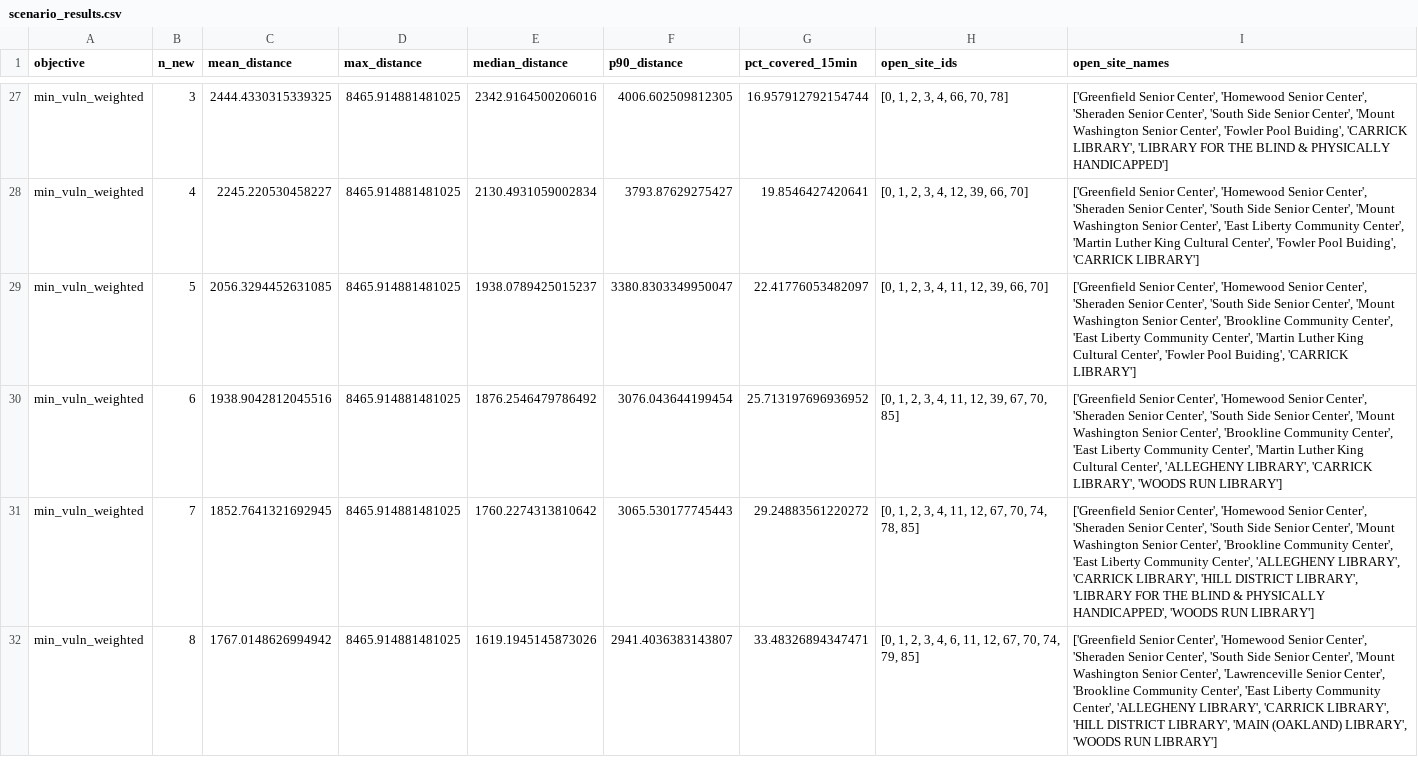
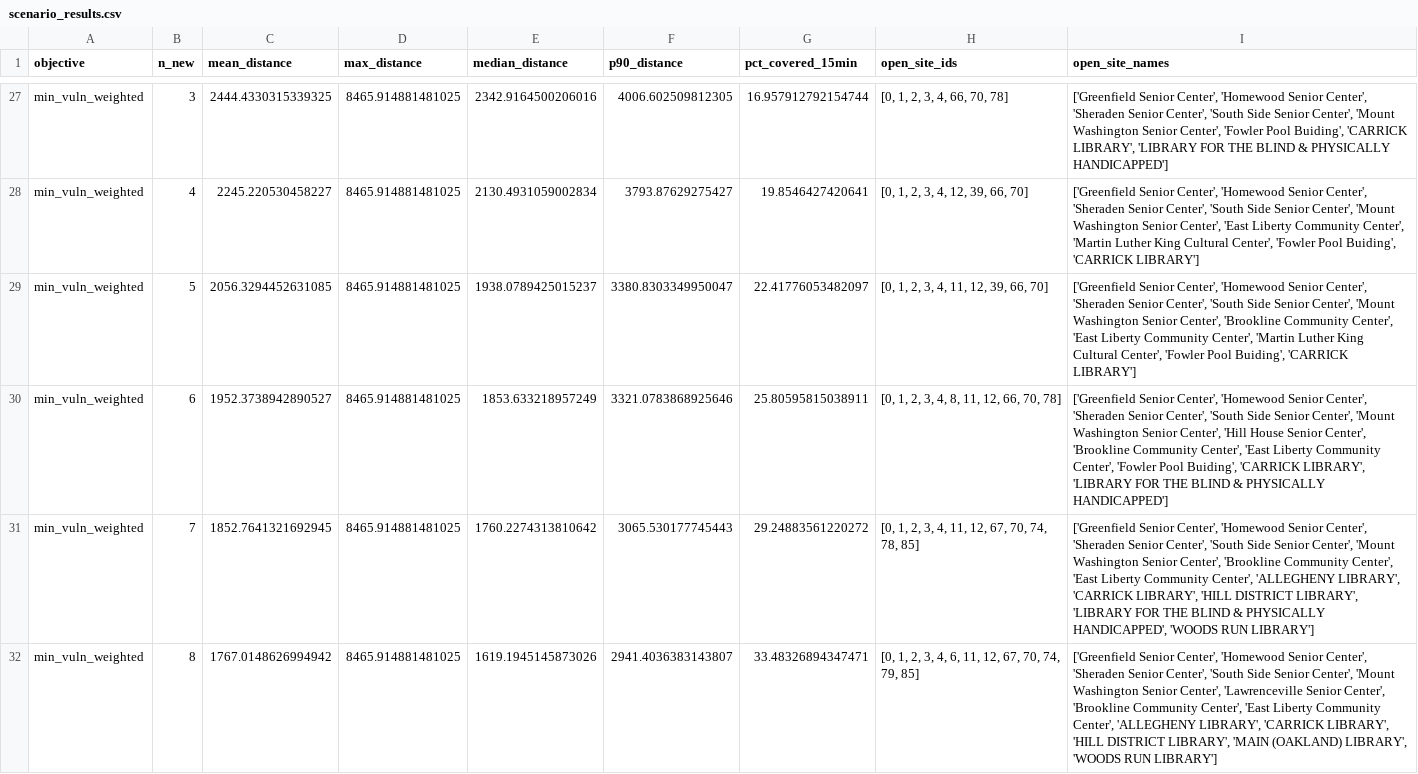
Before and after one commit to diyouva/Pittsburgh-Cooling-Centers, a CSV file: data/output/scenario_results.csv, drawn as a sheet; only a part is shown, gaps mark what is left out.

Commit message:
Fix poverty data and re-run all 55 optimization scenarios
Census ACS poverty_rate was incorrectly stored as all zeros.
Replaced with corrected data containing actual poverty rates
(mean 19.9% across Pittsburgh block groups).

Re-computed vulnerability index using all three indicators
(pct_65_plus, poverty_rate, pct_no_vehicle) and re-solved
all 55 Gurobi MILP scenarios with the corrected scores.

```diff
--- a/data/output/scenario_results.csv
+++ b/data/output/scenario_results.csv
@@ -29,3 +29,3 @@ min_vuln_weighted,4,2245.220530458227,8465.914881481025,2130.4931059002834,3793.
 min_vuln_weighted,5,2056.3294452631085,8465.914881481025,1938.0789425015237,3380.8303349950047,22.41776053482097,"[0, 1, 2, 3, 4, 11, 12, 39, 66, 70]","['Greenfield Senior Center', 'Homewood Senior Center', 'Sheraden Senior Center', 'South Side Senior Center', 'Mount Washington Senior Center', 'Brookline Community Center', 'East Liberty Community Center', 'Martin Luther King Cultural Center', 'Fowler Pool Buiding', 'CARRICK LIBRARY']"
-min_vuln_weighted,6,1938.9042812045516,8465.914881481025,1876.2546479786492,3076.043644199454,25.713197696936952,"[0, 1, 2, 3, 4, 11, 12, 39, 67, 70, 85]","['Greenfield Senior Center', 'Homewood Senior Center', 'Sheraden Senior Center', 'South Side Senior Center', 'Mount Washington Senior Center', 'Brookline Community Center', 'East Liberty Community Center', 'Martin Luther King Cultural Center', 'ALLEGHENY LIBRARY', 'CARRICK LIBRARY', 'WOODS RUN LIBRARY']"
+min_vuln_weighted,6,1952.3738942890527,8465.914881481025,1853.633218957249,3321.0783868925646,25.80595815038911,"[0, 1, 2, 3, 4, 8, 11, 12, 66, 70, 78]","['Greenfield Senior Center', 'Homewood Senior Center', 'Sheraden Senior Center', 'South Side Senior Center', 'Mount Washington Senior Center', 'Hill House Senior Center', 'Brookline Community Center', 'East Liberty Community Center', 'Fowler Pool Buiding', 'CARRICK LIBRARY', 'LIBRARY FOR THE BLIND & PHYSICALLY HANDICAPPED']"
 min_vuln_weighted,7,1852.7641321692945,8465.914881481025,1760.2274313810642,3065.530177745443,29.24883561220272,"[0, 1, 2, 3, 4, 11, 12, 67, 70, 74, 78, 85]","['Greenfield Senior Center', 'Homewood Senior Center', 'Sheraden Senior Center', 'South Side Senior Center', 'Mount Washington Senior Center', 'Brookline Community Center', 'East Liberty Community Center', 'ALLEGHENY LIBRARY', 'CARRICK LIBRARY', 'HILL DISTRICT LIBRARY', 'LIBRARY FOR THE BLIND & PHYSICALLY HANDICAPPED', 'WOODS RUN LIBRARY']"
```
Also changed, not shown: 6 other files.
